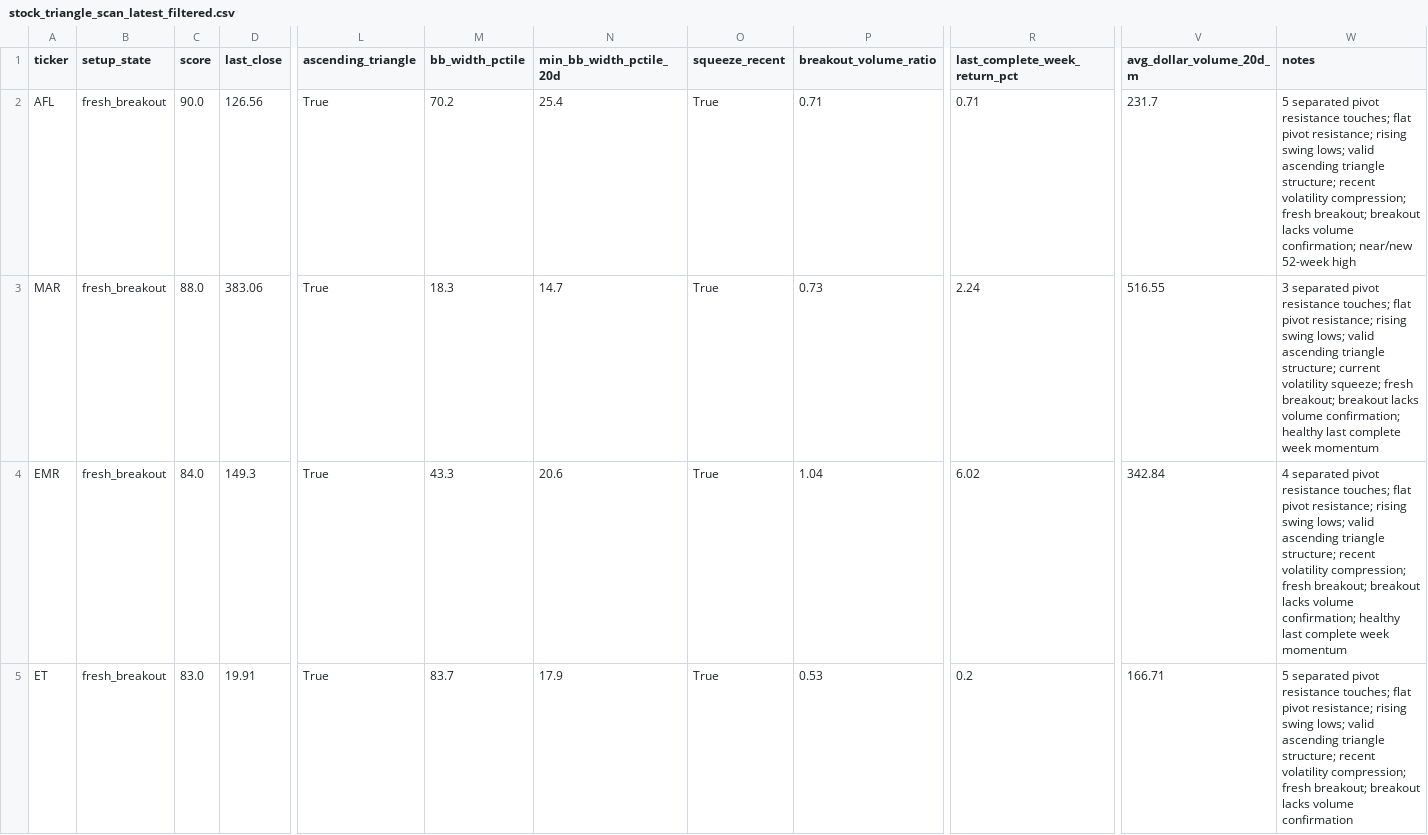
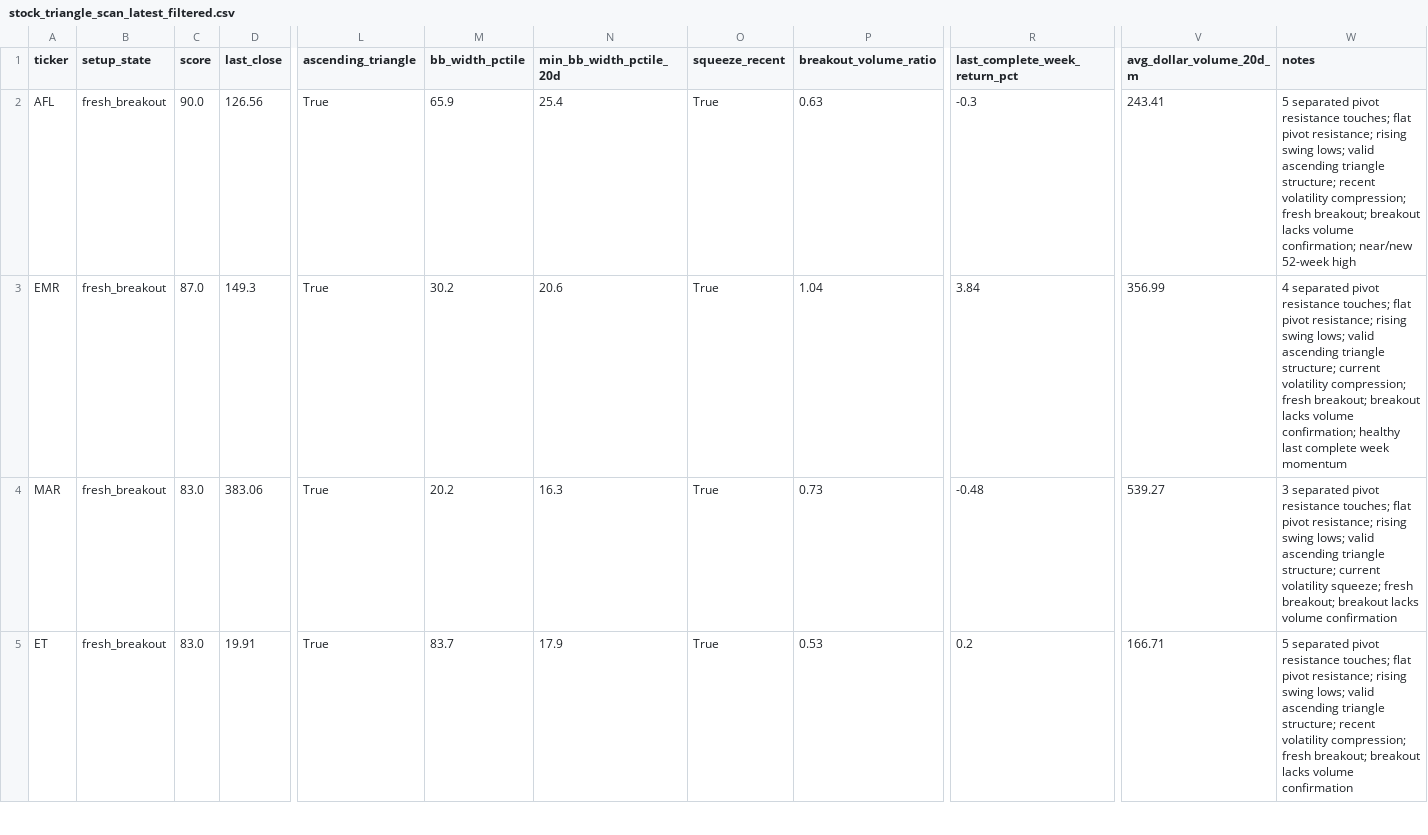
Before and after one commit to rohanptl/triangle_breakout_scanner, a CSV file: outputs/stock_triangle_scan_latest_filtered.csv, drawn as a sheet; only a part is shown, gaps mark what is left out; removed rows and columns are numbered as before the commit, all else as after; rows hold the shown columns only; the diff covers the shown part only; the diff names each change by its address in the sheet, - before the commit and + after, or states it on an @@ line.

```diff
--- a/outputs/stock_triangle_scan_latest_filtered.csv
+++ b/outputs/stock_triangle_scan_latest_filtered.csv
-M2 (bb_width_pctile): 70.2
+M2 (bb_width_pctile): 65.9
-P2 (breakout_volume_ratio): 0.71
+P2 (breakout_volume_ratio): 0.63
-R2 (last_complete_week_return_pct): 0.71
+R2 (last_complete_week_return_pct): -0.3
-V2 (avg_dollar_volume_20d_m): 231.7
+V2 (avg_dollar_volume_20d_m): 243.41
-row 3: MAR | fresh_breakout | 88.0 | 383.06 | True | 18.3 | 14.7 | True | 0.73 | 2.24 | 516.55 | 3 separated pivot resistance touches; flat pivot resistance; rising swing lows; valid ascending triangle structure; current volatility squeeze; fresh breakout; breakout lacks volume confirmation; healthy last complete week momentum
-C3 (score): 84.0
+C3 (score): 87.0
-M3 (bb_width_pctile): 43.3
+M3 (bb_width_pctile): 30.2
-R3 (last_complete_week_return_pct): 6.02
+R3 (last_complete_week_return_pct): 3.84
-V3 (avg_dollar_volume_20d_m): 342.84
+V3 (avg_dollar_volume_20d_m): 356.99
-W3 (notes): …triangle structure; recent volatility compression;…
+W3 (notes): …triangle structure; current volatility compression;…
+row 4: MAR | fresh_breakout | 83.0 | 383.06 | True | 20.2 | 16.3 | True | 0.73 | -0.48 | 539.27 | 3 separated pivot resistance touches; flat pivot resistance; rising swing lows; valid ascending triangle structure; current volatility squeeze; fresh breakout; breakout lacks volume confirmation
```
Also changed, not shown: 2 added rows and 1 removed row elsewhere in this file, outputs/etf_triangle_scan_latest.csv, outputs/etf_triangle_scan_latest_filtered.csv, 2 other files.
